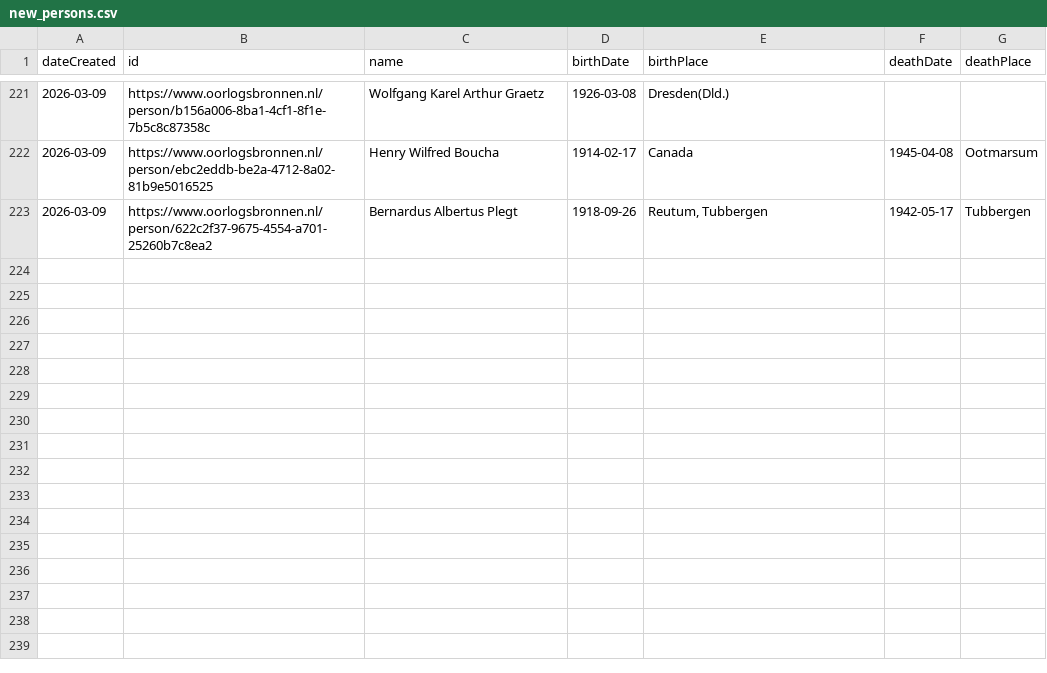
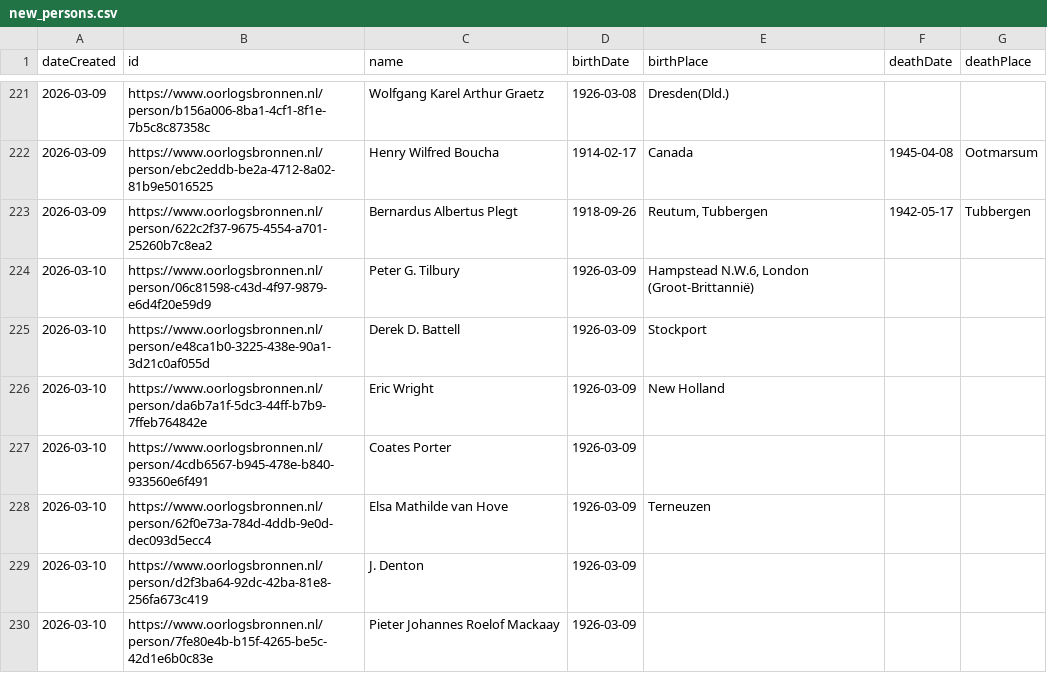
Before and after one commit to Oorlogsbronnen/collectierapportage, a CSV file: data/new_persons.csv, drawn as a sheet; only a part is shown, gaps mark what is left out.

```diff
--- a/data/new_persons.csv
+++ b/data/new_persons.csv
@@ -223 +223,8 @@ dateCreated,id,name,birthDate,birthPlace,deathDate,deathPlace
 2026-03-09,https://www.oorlogsbronnen.nl/person/622c2f37-9675-4554-a701-25260b7c8ea2,Bernardus Albertus Plegt,1918-09-26,"Reutum, Tubbergen",1942-05-17,Tubbergen
+2026-03-10,https://www.oorlogsbronnen.nl/person/06c81598-c43d-4f97-9879-e6d4f20e59d9,Peter G. Tilbury,1926-03-09,"Hampstead N.W.6, London (Groot-Brittannië)",,
+2026-03-10,https://www.oorlogsbronnen.nl/person/e48ca1b0-3225-438e-90a1-3d21c0af055d,Derek D. Battell,1926-03-09,Stockport,,
+2026-03-10,https://www.oorlogsbronnen.nl/person/da6b7a1f-5dc3-44ff-b7b9-7ffeb764842e,Eric Wright,1926-03-09,New Holland,,
+2026-03-10,https://www.oorlogsbronnen.nl/person/4cdb6567-b945-478e-b840-933560e6f491,Coates Porter,1926-03-09,,,
+2026-03-10,https://www.oorlogsbronnen.nl/person/62f0e73a-784d-4ddb-9e0d-dec093d5ecc4,Elsa Mathilde van Hove,1926-03-09,Terneuzen,,
+2026-03-10,https://www.oorlogsbronnen.nl/person/d2f3ba64-92dc-42ba-81e8-256fa673c419,J. Denton,1926-03-09,,,
+2026-03-10,https://www.oorlogsbronnen.nl/person/7fe80e4b-b15f-4265-be5c-42d1e6b0c83e,Pieter Johannes Roelof Mackaay,1926-03-09,,,
```
